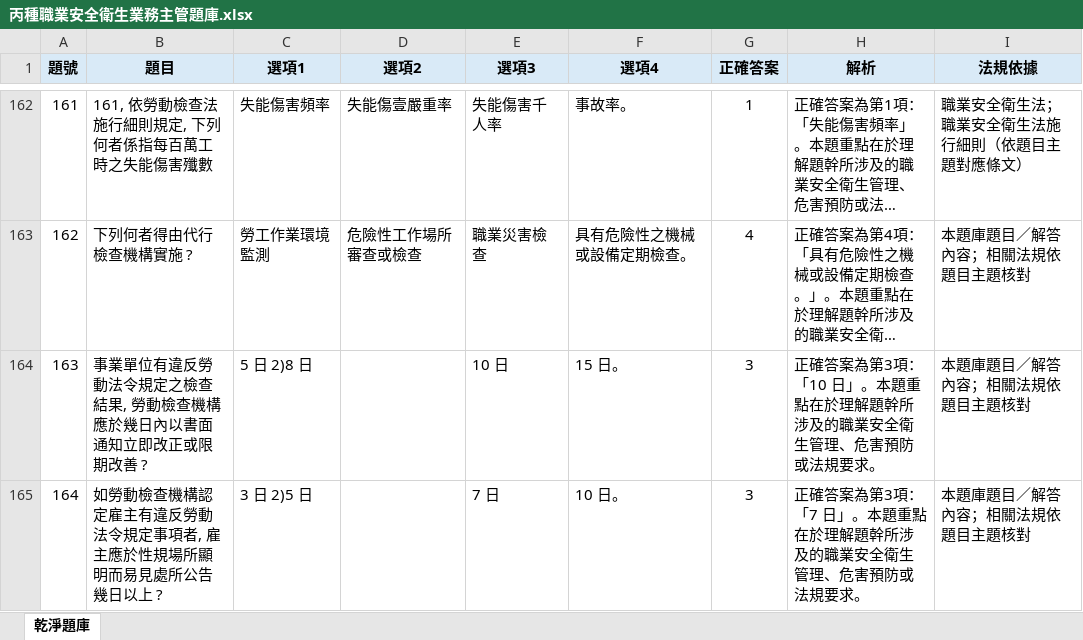
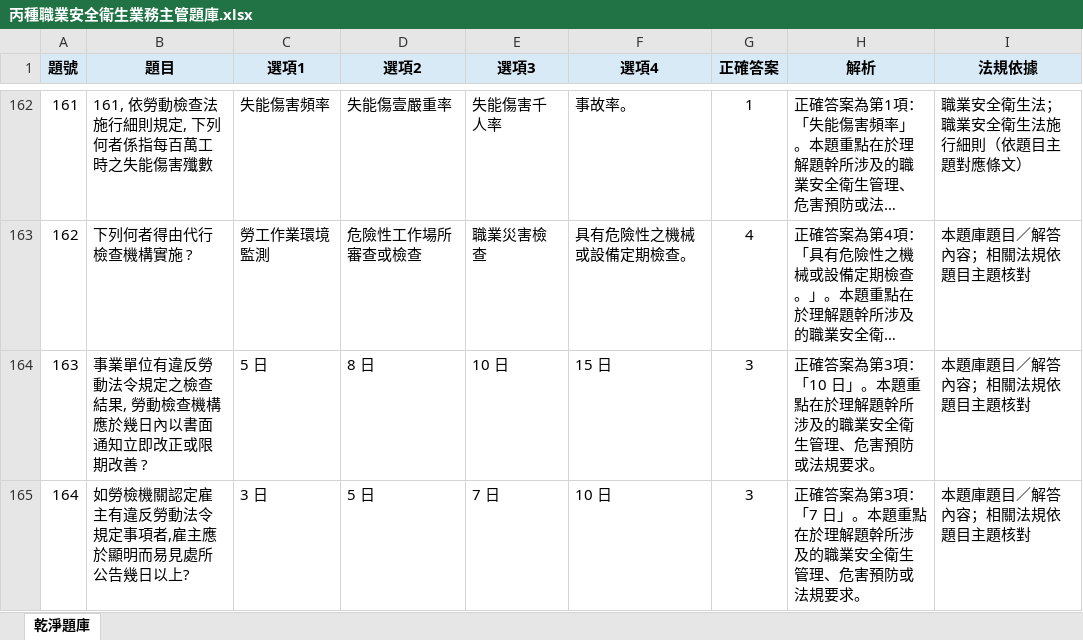
Before and after one commit to drher/drher.github.io, an Excel workbook: salf/丙種職業安全衛生業務主管題庫.xlsx, sheet 乾淨題庫, drawn as a sheet; only a part is shown, gaps mark what is left out; long unchanged cells end in …; values as stored, in another font and other column widths than the file's, no borders; the diff covers the shown part only; the diff names each change by its address in the sheet, - before the commit and + after, or states it on an @@ line.

Commit message:
fc

```diff
--- a/salf/丙種職業安全衛生業務主管題庫.xlsx (sheet 乾淨題庫)
+++ b/salf/丙種職業安全衛生業務主管題庫.xlsx (sheet 乾淨題庫)
-C164 (選項1): 5 日 2)8 日
+C164 (選項1): 5 日
-D164 (選項2): (empty)
+D164 (選項2): 8 日
-F164 (選項4): 15 日。
+F164 (選項4): 15 日
-B165 (題目): 如勞動檢查機構認定雇主有違反勞動法令規定事項者, 雇主應於性規場所顯明而易見處所公告幾日以上 ?
+B165 (題目): 如勞檢機關認定雇主有違反勞動法令規定事項者,雇主應於顯明而易見處所公告幾日以上?
-C165 (選項1): 3 日 2)5 日
+C165 (選項1): 3 日
-D165 (選項2): (empty)
+D165 (選項2): 5 日
-F165 (選項4): 10 日。
+F165 (選項4): 10 日
```
Also changed, not shown: 11 edited cells elsewhere in this sheet.
